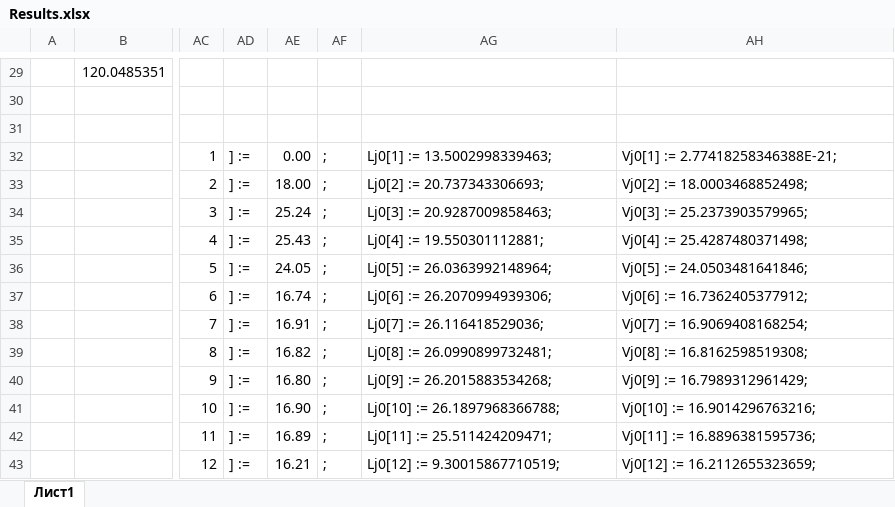
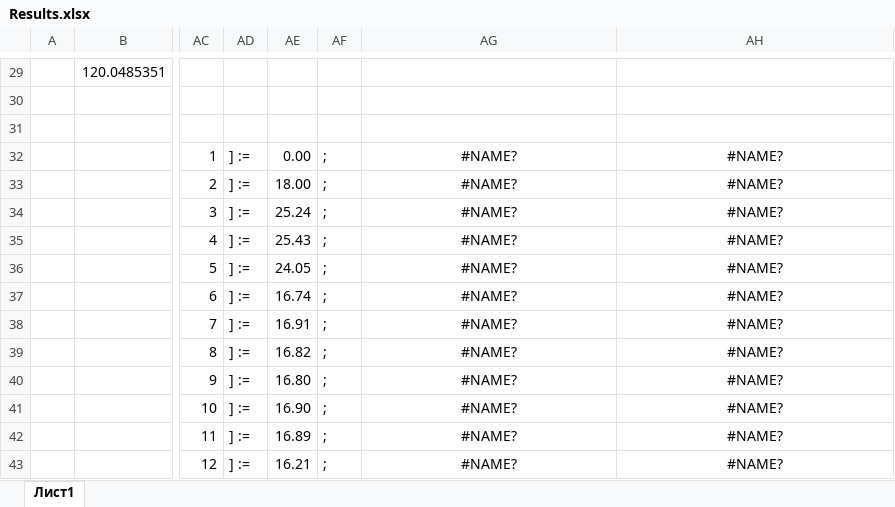
Before and after one commit to VChuzlov/My_Project, an Excel workbook: Results.xlsx, sheet Лист1, drawn as a sheet; only a part is shown, gaps mark what is left out; values as stored, in another font and other column widths than the file's, no borders; charts and pictures not drawn; the diff names each change by its address in the sheet, - before the commit and + after, or states it on an @@ line.

```diff
--- a/Results.xlsx (sheet Лист1)
+++ b/Results.xlsx (sheet Лист1)
-AG32: Lj0[1] := 13.5002998339463;
+AG32: #NAME?
-AG32:AH43 alignment: left
+AG32:AH43 alignment: center
-AH32: Vj0[1] := 2.77418258346388E-21;
+AH32: #NAME?
-AG33: Lj0[2] := 20.737343306693;
+AG33: #NAME?
-AH33: Vj0[2] := 18.0003468852498;
+AH33: #NAME?
-AG34: Lj0[3] := 20.9287009858463;
+AG34: #NAME?
-AH34: Vj0[3] := 25.2373903579965;
+AH34: #NAME?
-AG35: Lj0[4] := 19.550301112881;
+AG35: #NAME?
-AH35: Vj0[4] := 25.4287480371498;
+AH35: #NAME?
-AG36: Lj0[5] := 26.0363992148964;
+AG36: #NAME?
-AH36: Vj0[5] := 24.0503481641846;
+AH36: #NAME?
-AG37: Lj0[6] := 26.2070994939306;
+AG37: #NAME?
-AH37: Vj0[6] := 16.7362405377912;
+AH37: #NAME?
-AG38: Lj0[7] := 26.116418529036;
+AG38: #NAME?
-AH38: Vj0[7] := 16.9069408168254;
+AH38: #NAME?
-AG39: Lj0[8] := 26.0990899732481;
+AG39: #NAME?
-AH39: Vj0[8] := 16.8162598519308;
+AH39: #NAME?
-AG40: Lj0[9] := 26.2015883534268;
+AG40: #NAME?
-AH40: Vj0[9] := 16.7989312961429;
+AH40: #NAME?
-AG41: Lj0[10] := 26.1897968366788;
+AG41: #NAME?
-AH41: Vj0[10] := 16.9014296763216;
+AH41: #NAME?
-AG42: Lj0[11] := 25.511424209471;
+AG42: #NAME?
-AH42: Vj0[11] := 16.8896381595736;
+AH42: #NAME?
-AG43: Lj0[12] := 9.30015867710519;
+AG43: #NAME?
-AH43: Vj0[12] := 16.2112655323659;
+AH43: #NAME?
```
Also changed, not shown: charts or pictures, Начальное приближение по темп.xlsx, 29 other files.
